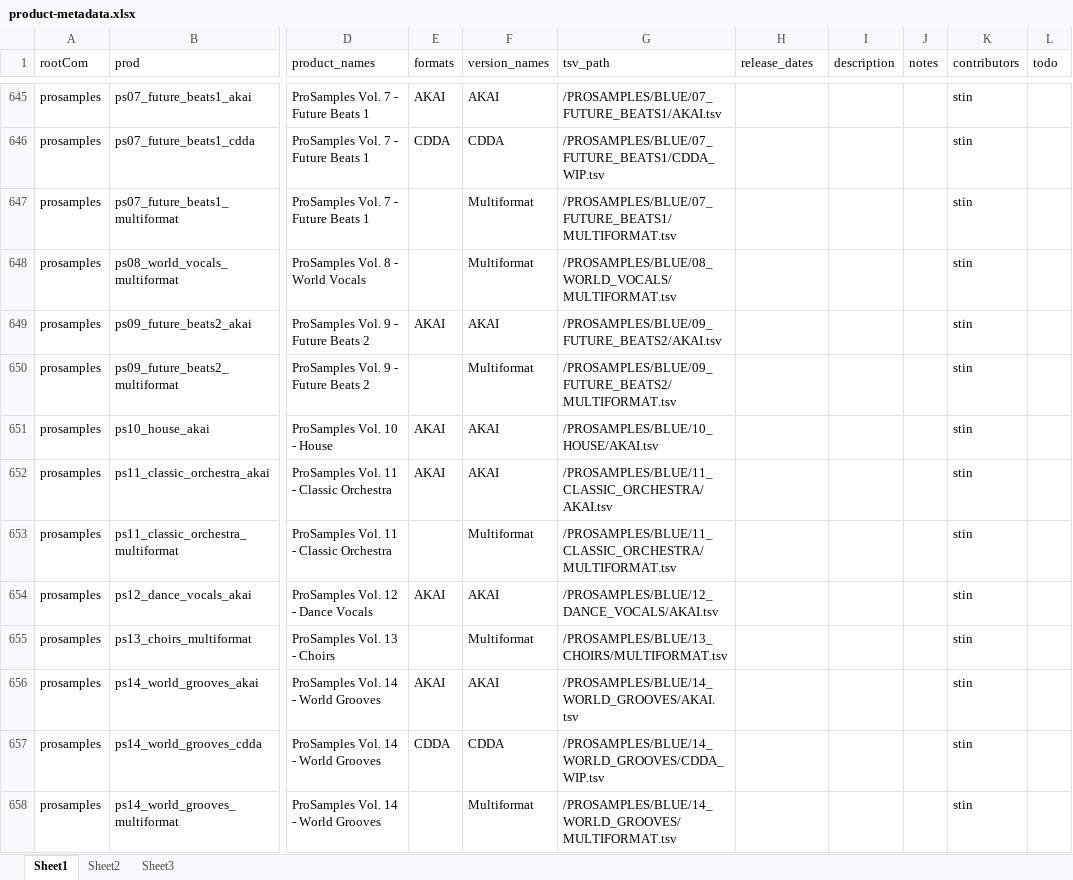
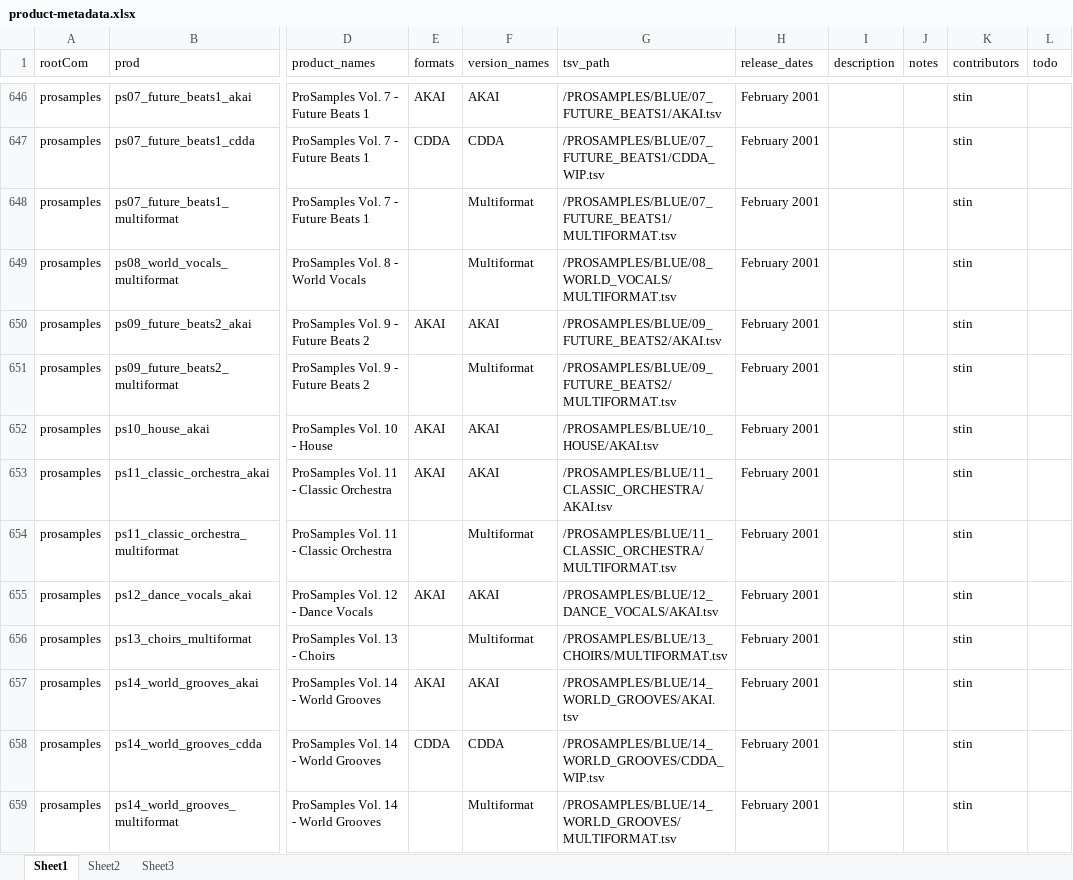
Before and after one commit to stin-n/every-path-ever, an Excel workbook: tools/misc/product-metadata.xlsx, sheet Sheet1, drawn as a sheet; only a part is shown, gaps mark what is left out; values as stored, in another font and other column widths than the file's, no borders; addresses are those after the commit; the diff covers the shown part only; the diff names each change by its address in the sheet, - before the commit and + after, or states it on an @@ line.

Commit message:
finish adding release dates to metadata sheet

```diff
--- a/tools/misc/product-metadata.xlsx (sheet Sheet1)
+++ b/tools/misc/product-metadata.xlsx (sheet Sheet1)
-H646:H659 (release_dates): (empty)
+H646:H659 (release_dates): February 2001
```
Also changed, not shown: 1 added row and 850 edited cells elsewhere in this sheet, 1 other file.
